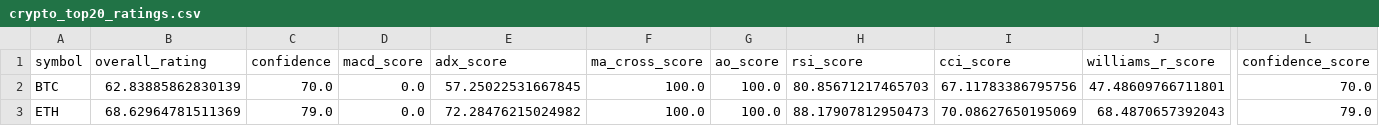
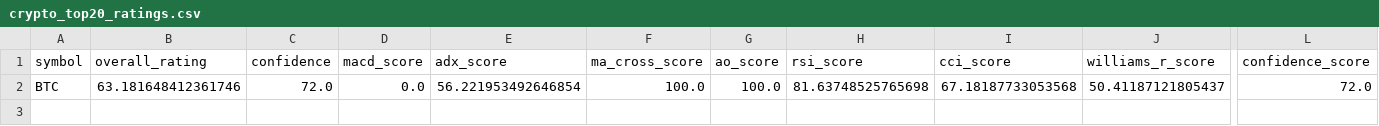
Before and after one commit to cr7pto0-py/crypto-tech-agent, a CSV file: crypto_top20_ratings.csv, drawn as a sheet; only a part is shown, gaps mark what is left out; rows hold the shown columns only; the diff names each change by its address in the sheet, - before the commit and + after, or states it on an @@ line.

```diff
--- a/crypto_top20_ratings.csv
+++ b/crypto_top20_ratings.csv
-B2 (overall_rating): 62.83885862830139
+B2 (overall_rating): 63.181648412361746
-C2 (confidence): 70.0
+C2 (confidence): 72.0
-E2 (adx_score): 57.25022531667845
+E2 (adx_score): 56.221953492646854
-H2 (rsi_score): 80.85671217465703
+H2 (rsi_score): 81.63748525765698
-I2 (cci_score): 67.11783386795756
+I2 (cci_score): 67.18187733053568
-J2 (williams_r_score): 47.48609766711801
+J2 (williams_r_score): 50.41187121805437
-L2 (confidence_score): 70.0
+L2 (confidence_score): 72.0
-row 3: ETH | 68.62964781511369 | 79.0 | 0.0 | 72.28476215024982 | 100.0 | 100.0 | 88.17907812950473 | 70.08627650195069 | 68.4870657392043 | 79.0
```
